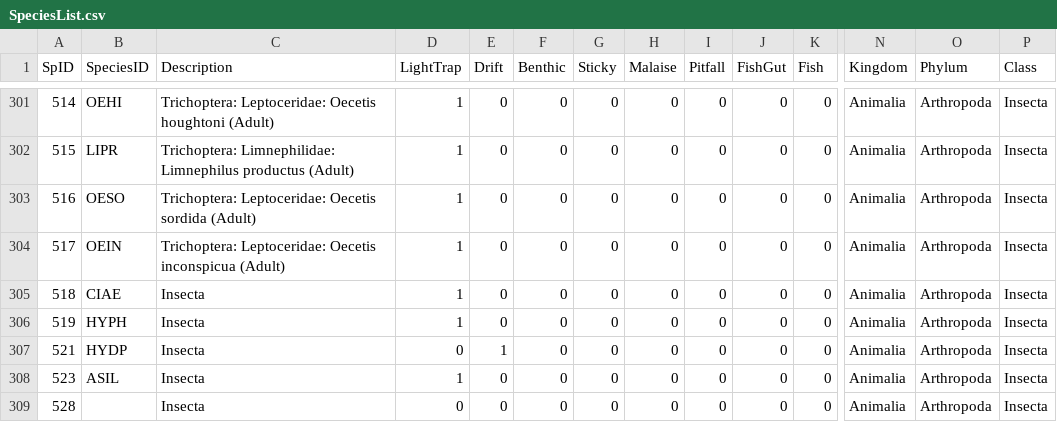
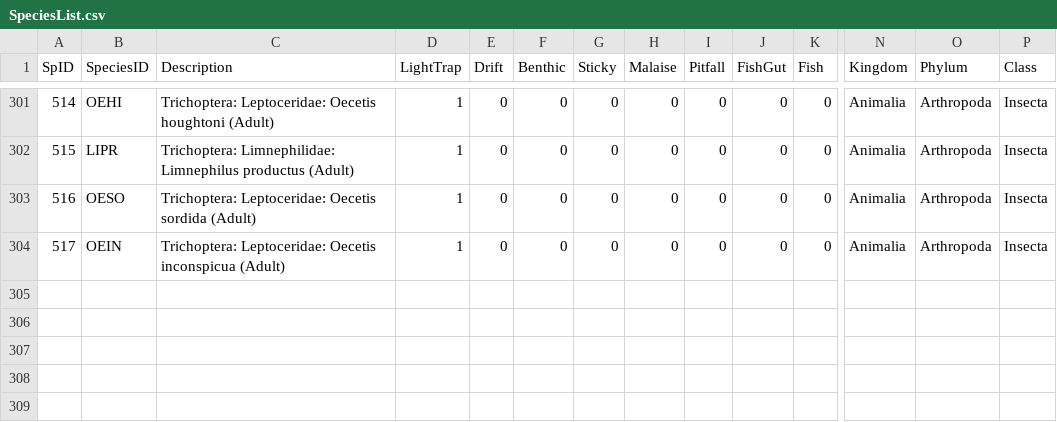
Before and after one commit to jmuehlbauer-usgs/Database, a CSV file: SpeciesList.csv, drawn as a sheet; only a part is shown, gaps mark what is left out; rows hold the shown columns only; the diff names each change by its address in the sheet, - before the commit and + after, or states it on an @@ line.

```diff
--- a/SpeciesList.csv
+++ b/SpeciesList.csv
-row 305: 518 | CIAE | Insecta | 1 | 0 | 0 | 0 | 0 | 0 | 0 | 0 | Animalia | Arthropoda | Insecta
-row 306: 519 | HYPH | Insecta | 1 | 0 | 0 | 0 | 0 | 0 | 0 | 0 | Animalia | Arthropoda | Insecta
-row 307: 521 | HYDP | Insecta | 0 | 1 | 0 | 0 | 0 | 0 | 0 | 0 | Animalia | Arthropoda | Insecta
-row 308: 523 | ASIL | Insecta | 1 | 0 | 0 | 0 | 0 | 0 | 0 | 0 | Animalia | Arthropoda | Insecta
-row 309: 528 |  | Insecta | 0 | 0 | 0 | 0 | 0 | 0 | 0 | 0 | Animalia | Arthropoda | Insecta
```
Also changed, not shown: 3 other files.
